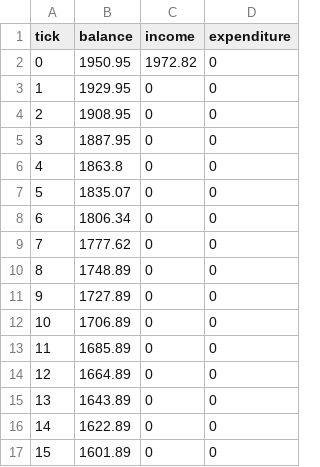
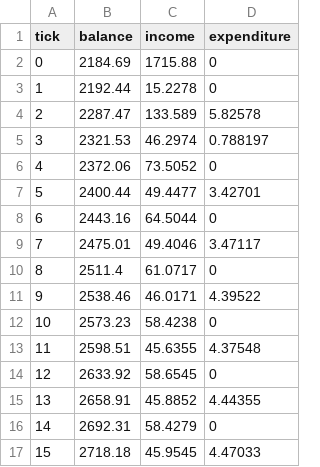
Before and after one commit to Ben-Booth-125/Project-Io, a CSV file: docs/ui/mockdata/player_timeseries.csv, drawn as a sheet.

```diff
--- a/docs/ui/mockdata/player_timeseries.csv
+++ b/docs/ui/mockdata/player_timeseries.csv
@@ -1,17 +1,17 @@
 tick,balance,income,expenditure
-0,1950.95,1972.82,0
-1,1929.95,0,0
-2,1908.95,0,0
-3,1887.95,0,0
-4,1863.8,0,0
-5,1835.07,0,0
-6,1806.34,0,0
-7,1777.62,0,0
-8,1748.89,0,0
-9,1727.89,0,0
-10,1706.89,0,0
-11,1685.89,0,0
-12,1664.89,0,0
-13,1643.89,0,0
-14,1622.89,0,0
-15,1601.89,0,0
+0,2184.69,1715.88,0
+1,2192.44,15.2278,0
+2,2287.47,133.589,5.82578
+3,2321.53,46.2974,0.788197
+4,2372.06,73.5052,0
+5,2400.44,49.4477,3.42701
+6,2443.16,64.5044,0
+7,2475.01,49.4046,3.47117
+8,2511.4,61.0717,0
+9,2538.46,46.0171,4.39522
+10,2573.23,58.4238,0
+11,2598.51,45.6355,4.37548
+12,2633.92,58.6545,0
+13,2658.91,45.8852,4.44355
+14,2692.31,58.4279,0
+15,2718.18,45.9545,4.47033
```
Also changed, not shown: docs/ui/mockdata/cashflow.csv, docs/ui/mockdata/corporations.csv, 14 other files.
